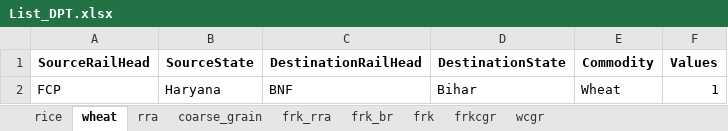
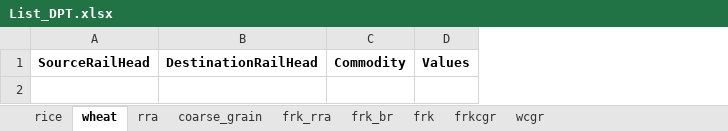
Before and after one commit to Saurabh-Gawande/fcitool, an Excel workbook: Output/List_DPT.xlsx, sheet wheat, drawn as a sheet; values as stored, in another font and other column widths than the file's, no borders; the diff names each change by its address in the sheet, - before the commit and + after, or states it on an @@ line.

```diff
--- a/Output/List_DPT.xlsx (sheet wheat)
+++ b/Output/List_DPT.xlsx (sheet wheat)
-column B, row 1: SourceState
-column D, row 1: DestinationState
-row 2: FCP | Haryana | BNF | Bihar | Wheat | 1
```
Also changed, not shown: sheet frkcgr, sheet rra, sheet frk_rra, sheet frk, 7 other files.
